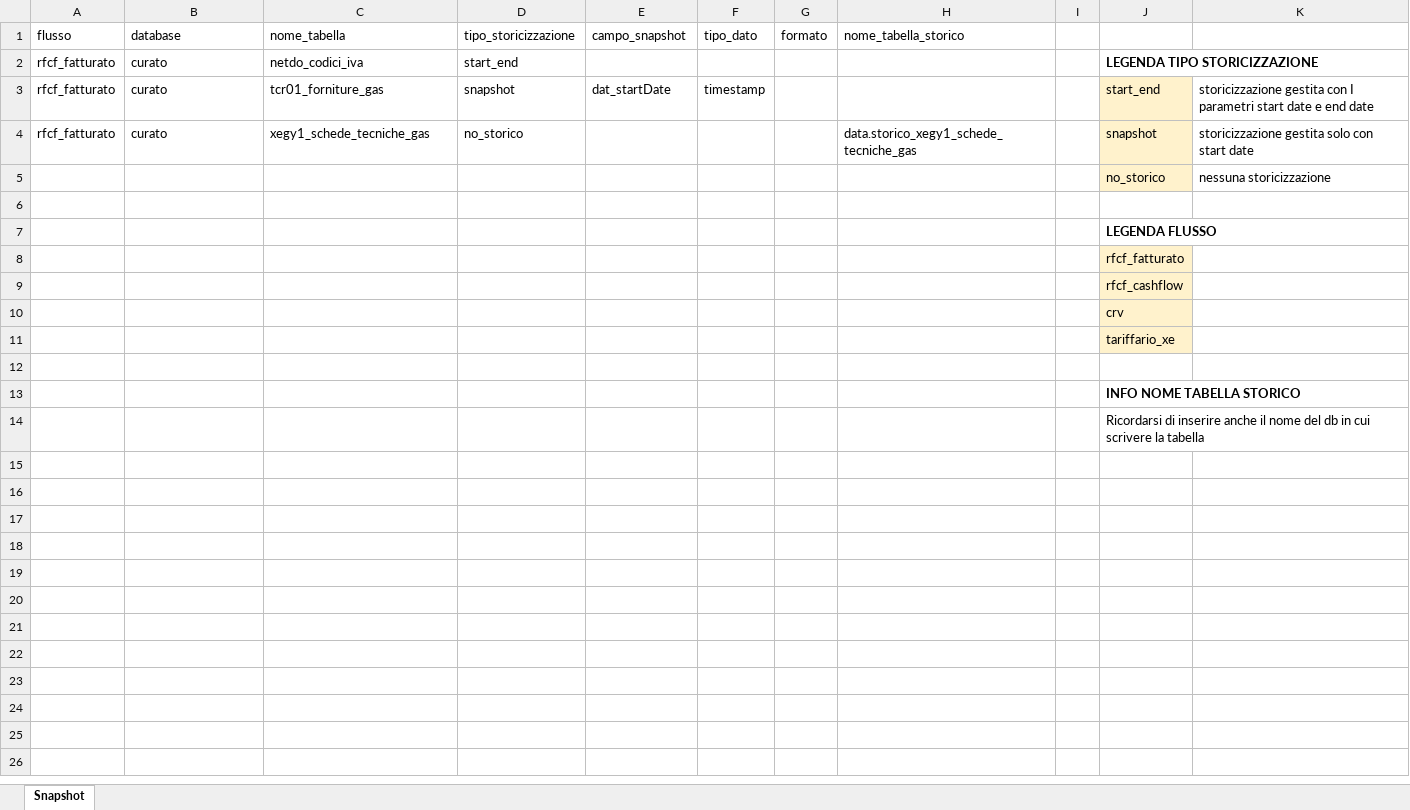
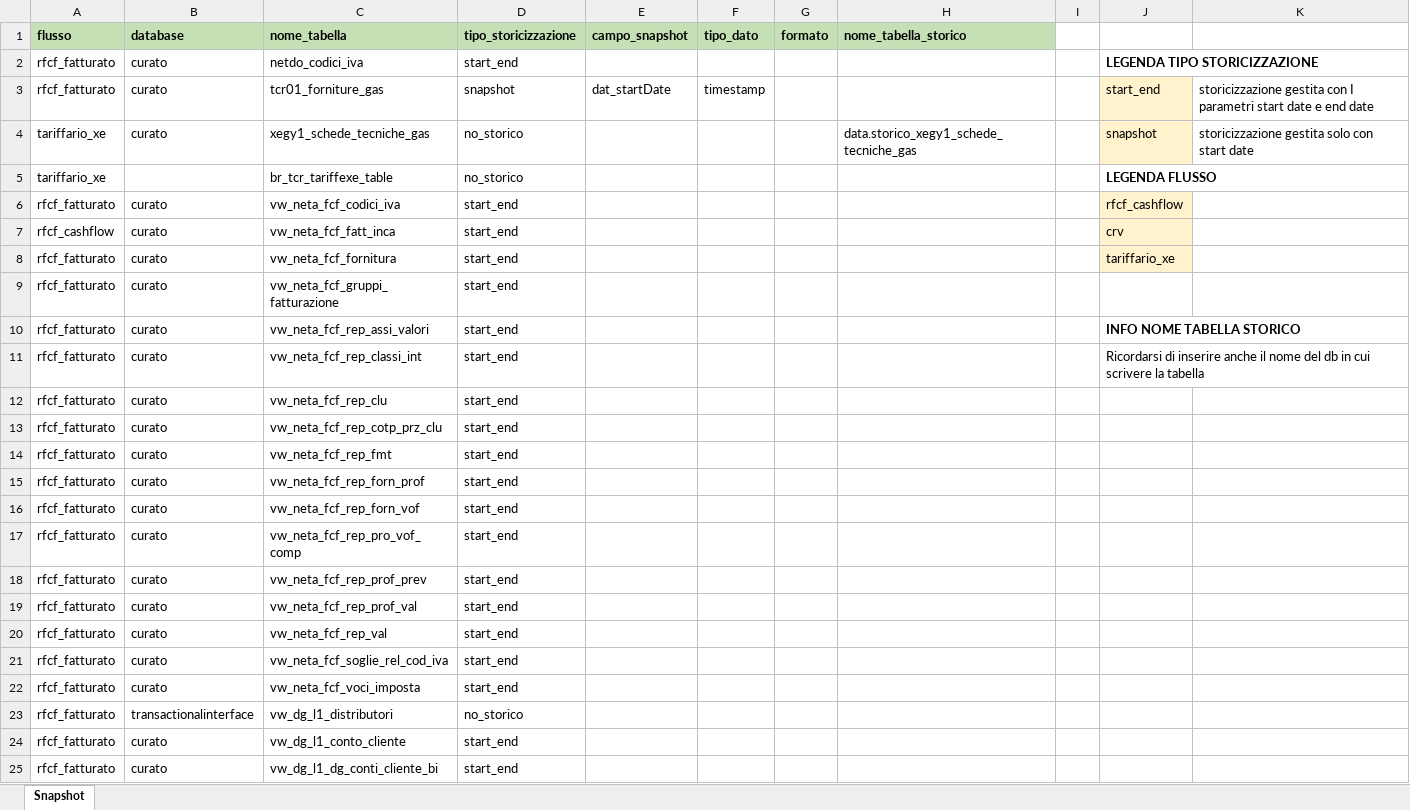
Before and after one commit to DBasilico/file_caricamento, an Excel workbook: CONDIVISI/Configurazioni/Snapshot.xlsx, sheet Snapshot, drawn as a sheet; only a part is shown; values as stored, in another font and other column widths than the file's, no borders; removed rows and columns are numbered as before the commit, all else as after; the diff covers the shown part only; the diff names each change by its address in the sheet, - before the commit and + after, or states it on an @@ line.

Commit message:
modifica file snapshot

```diff
--- a/CONDIVISI/Configurazioni/Snapshot.xlsx (sheet Snapshot)
+++ b/CONDIVISI/Configurazioni/Snapshot.xlsx (sheet Snapshot)
@@ A1:H1 fill: none → #C5E0B4, bold: off → on @@
-A4 (flusso): rfcf_fatturato
+A4 (flusso): tariffario_xe
-row 5:  |  |  |  |  |  |  |  |  | no_storico | nessuna storicizzazione
-row 5: (empty)
+row 5: tariffario_xe |  | br_tcr_tariffexe_table | no_storico |  |  |  |  |  | LEGENDA FLUSSO
+J5:K5 merged
-row 7:  |  |  |  |  |  |  |  |  | LEGENDA FLUSSO
-row 8:  |  |  |  |  |  |  |  |  | rfcf_fatturato
-row 9:  |  |  |  |  |  |  |  |  | rfcf_cashflow
-row 10:  |  |  |  |  |  |  |  |  | crv
-row 11:  |  |  |  |  |  |  |  |  | tariffario_xe
-row 6: (empty)
+row 6: rfcf_fatturato | curato | vw_neta_fcf_codici_iva | start_end |  |  |  |  |  | rfcf_cashflow
-J6 fill: none
+J6 fill: #FFF2CC
-row 13:  |  |  |  |  |  |  |  |  | INFO NOME TABELLA STORICO
-row 14:  |  |  |  |  |  |  |  |  | Ricordarsi di inserire anche il nome del db in cui scrivere la tabella
+row 7: rfcf_cashflow | curato | vw_neta_fcf_fatt_inca | start_end |  |  |  |  |  | crv
+row 8: rfcf_fatturato | curato | vw_neta_fcf_fornitura | start_end |  |  |  |  |  | tariffario_xe
+row 9: rfcf_fatturato | curato | vw_neta_fcf_gruppi_fatturazione | start_end
+row 10: rfcf_fatturato | curato | vw_neta_fcf_rep_assi_valori | start_end |  |  |  |  |  | INFO NOME TABELLA STORICO
+row 11: rfcf_fatturato | curato | vw_neta_fcf_rep_classi_int | start_end |  |  |  |  |  | Ricordarsi di inserire anche il nome del db in cui scrivere la tabella
+row 12: rfcf_fatturato | curato | vw_neta_fcf_rep_clu | start_end
+row 13: rfcf_fatturato | curato | vw_neta_fcf_rep_cotp_prz_clu | start_end
+row 14: rfcf_fatturato | curato | vw_neta_fcf_rep_fmt | start_end
+row 15: rfcf_fatturato | curato | vw_neta_fcf_rep_forn_prof | start_end
+row 16: rfcf_fatturato | curato | vw_neta_fcf_rep_forn_vof | start_end
+row 17: rfcf_fatturato | curato | vw_neta_fcf_rep_pro_vof_comp | start_end
+row 18: rfcf_fatturato | curato | vw_neta_fcf_rep_prof_prev | start_end
+row 19: rfcf_fatturato | curato | vw_neta_fcf_rep_prof_val | start_end
+row 20: rfcf_fatturato | curato | vw_neta_fcf_rep_val | start_end
+row 21: rfcf_fatturato | curato | vw_neta_fcf_soglie_rel_cod_iva | start_end
+row 22: rfcf_fatturato | curato | vw_neta_fcf_voci_imposta | start_end
+row 23: rfcf_fatturato | transactionalinterface | vw_dg_l1_distributori | no_storico
+row 24: rfcf_fatturato | curato | vw_dg_l1_conto_cliente | start_end
+row 25: rfcf_fatturato | curato | vw_dg_l1_dg_conti_cliente_bi | start_end
```
Also changed, not shown: 28 added rows elsewhere in this sheet.
